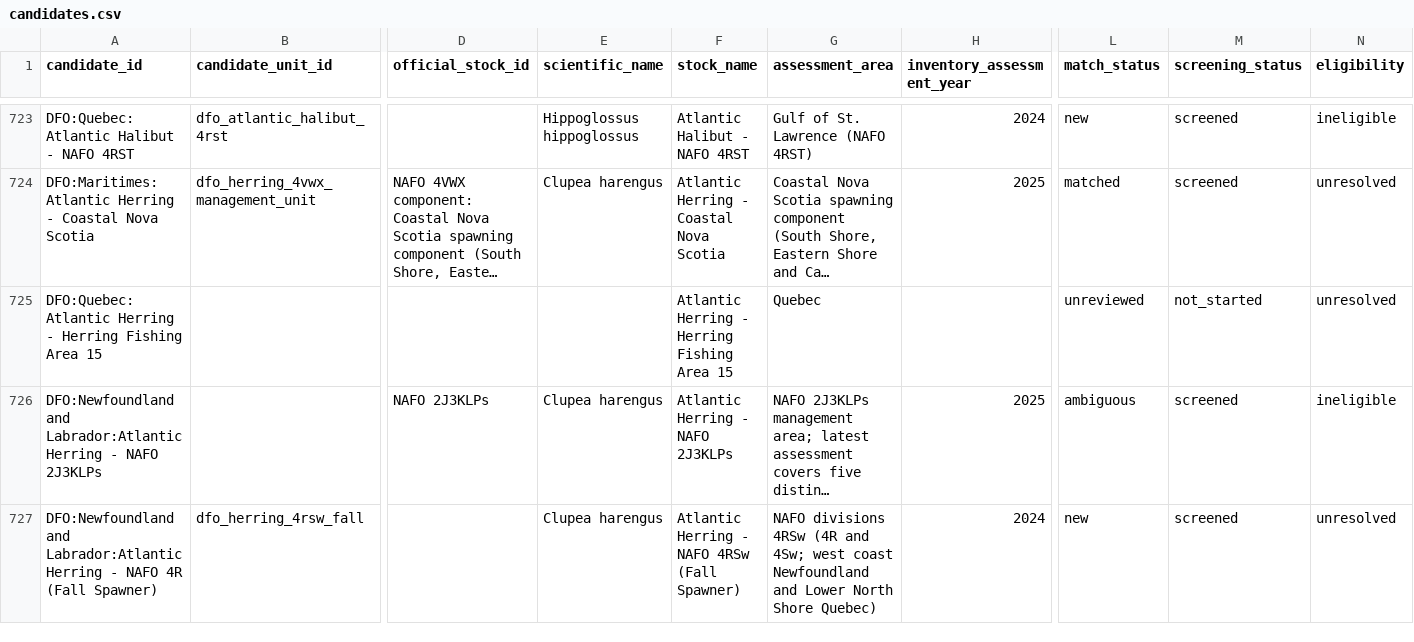
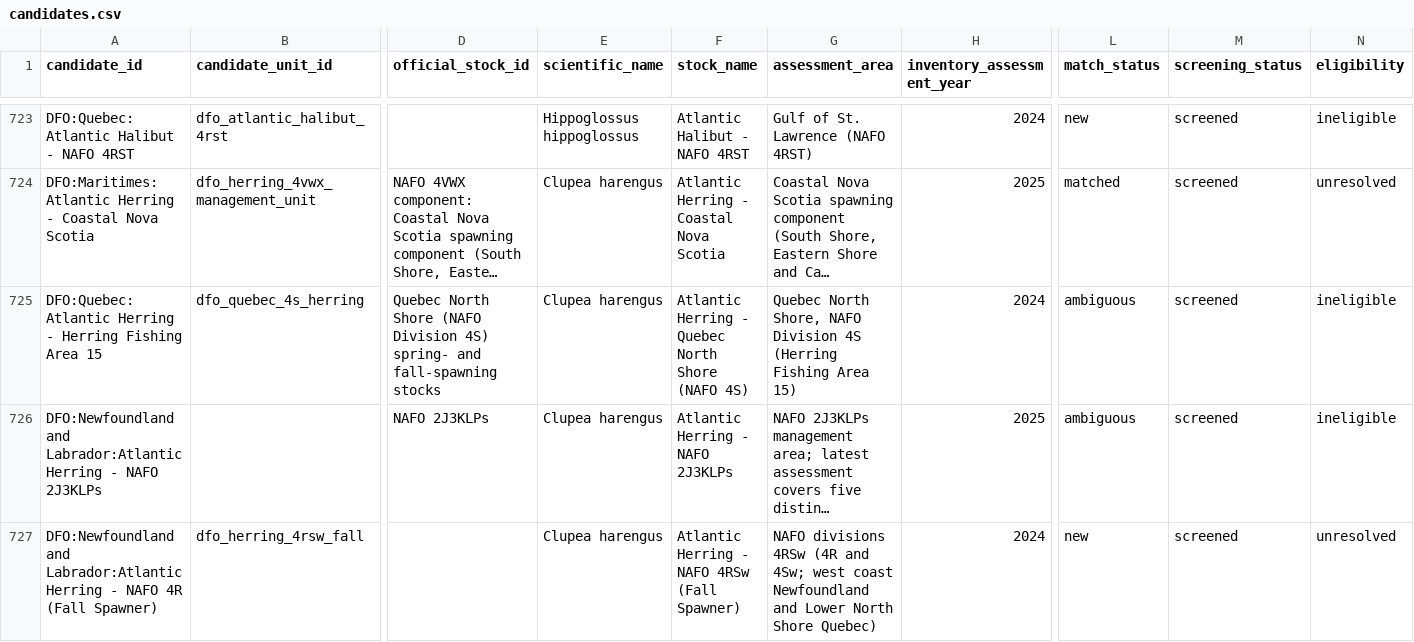
Before and after one commit to PaulRegular/tinyAM, a CSV file: analysis/comp_assessments/discovery/candidates.csv, drawn as a sheet; only a part is shown, gaps mark what is left out; long unchanged cells end in …; the diff covers the shown part only; the diff names each change by its address in the sheet, - before the commit and + after, or states it on an @@ line.

Commit message:
Screen DFO Quebec North Shore herring

```diff
--- a/analysis/comp_assessments/discovery/candidates.csv
+++ b/analysis/comp_assessments/discovery/candidates.csv
-B725 (candidate_unit_id): (empty)
+B725 (candidate_unit_id): dfo_quebec_4s_herring
-D725 (official_stock_id): (empty)
+D725 (official_stock_id): Quebec North Shore (NAFO Division 4S) spring- and fall-spawning stocks
-E725 (scientific_name): (empty)
+E725 (scientific_name): Clupea harengus
-F725 (stock_name): Atlantic Herring - Herring Fishing Area 15
+F725 (stock_name): Atlantic Herring - Quebec North Shore (NAFO 4S)
-G725 (assessment_area): Quebec
+G725 (assessment_area): Quebec North Shore, NAFO Division 4S (Herring Fishing Area 15)
-H725 (inventory_assessment_year): (empty)
+H725 (inventory_assessment_year): 2024
-L725 (match_status): unreviewed
+L725 (match_status): ambiguous
-M725 (screening_status): not_started
+M725 (screening_status): screened
-N725 (eligibility): unresolved
+N725 (eligibility): ineligible
```
Also changed, not shown: 11 edited cells elsewhere in this file, analysis/comp_assessments/discovery/inventory_progress.csv, 4 other files.
